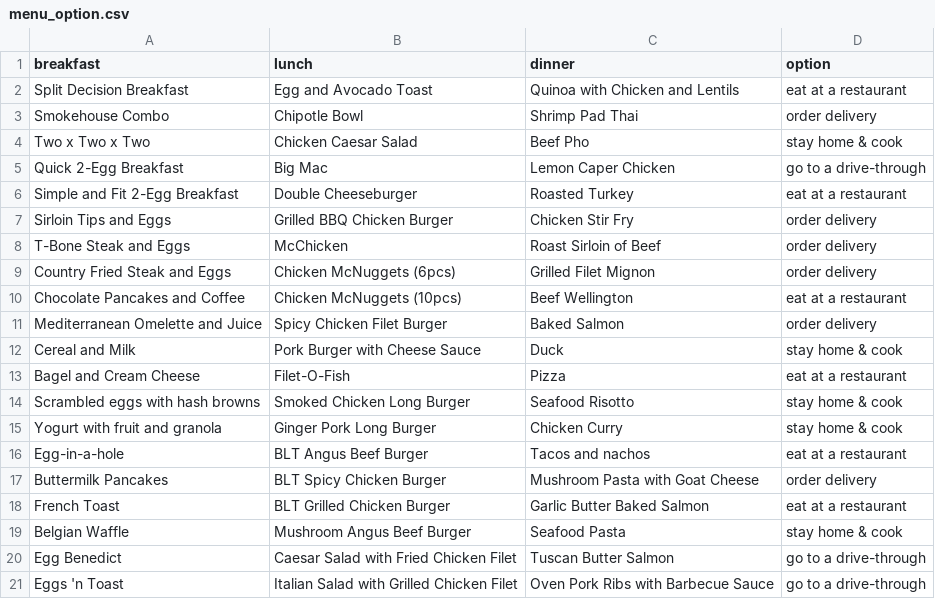
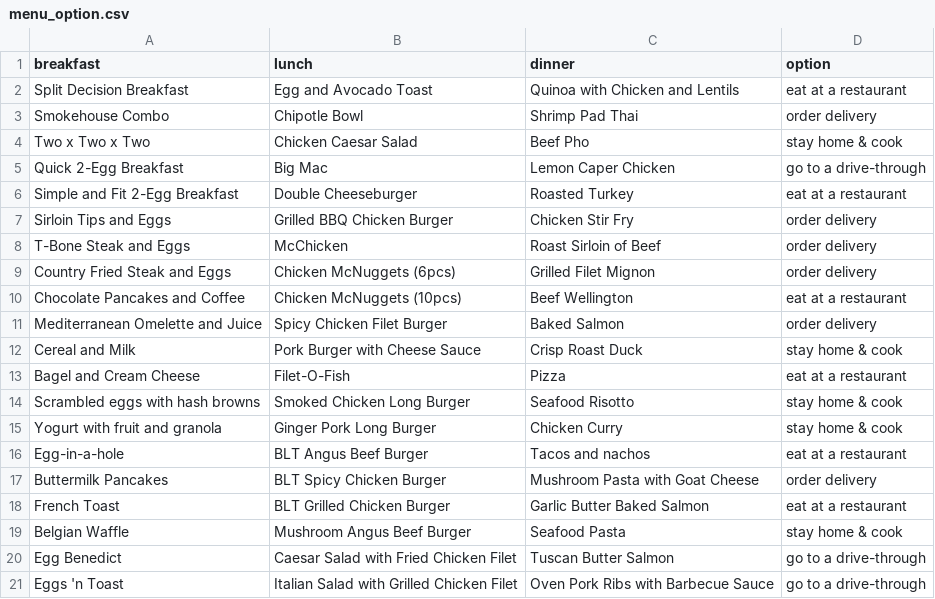
Before and after one commit to CLan2021/hack-program, a CSV file: menu_option.csv, drawn as a sheet.

Commit message:
Update menu_option.csv

```diff
--- a/menu_option.csv
+++ b/menu_option.csv
@@ -11,3 +11,3 @@ Chocolate Pancakes and Coffee,Chicken McNuggets (10pcs),Beef Wellington,eat at a
 Mediterranean Omelette and Juice,Spicy Chicken Filet Burger,Baked Salmon,order delivery
-Cereal and Milk,Pork Burger with Cheese Sauce,Duck,stay home & cook
+Cereal and Milk,Pork Burger with Cheese Sauce,Crisp Roast Duck,stay home & cook
 Bagel and Cream Cheese,Filet-O-Fish,Pizza,eat at a restaurant
```
